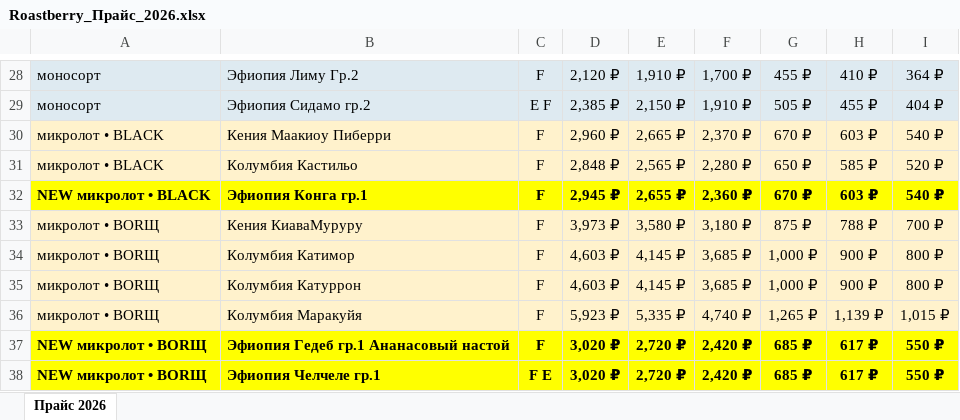
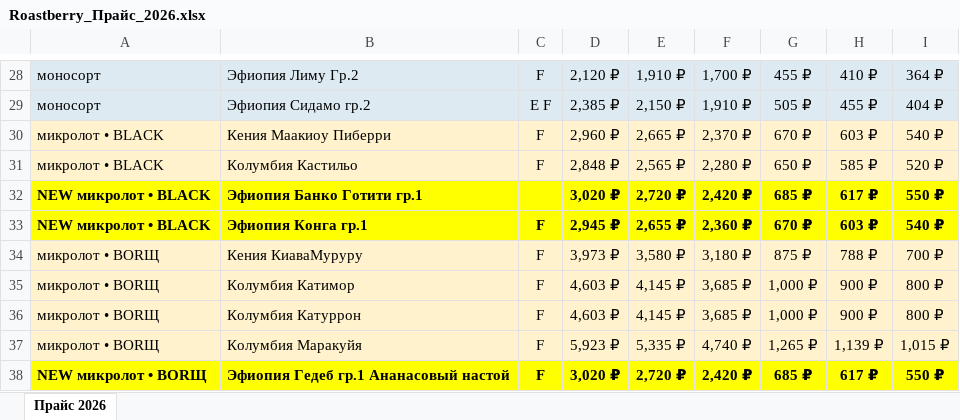
Before and after one commit to dimt1983/TG-BOT, an Excel workbook: tma_static/data/Roastberry_Прайс_2026.xlsx, sheet Прайс 2026, drawn as a sheet; only a part is shown, gaps mark what is left out; the shorter side is filled out with more unchanged rows; values as stored, in another font and other column widths than the file's, no borders; the diff names each change by its address in the sheet, - before the commit and + after, or states it on an @@ line.

Commit message:
Bishop: Прайс: новинка Эфиопия Банко Готити гр.1 сухой (микролот BLACK, 18$)

```diff
--- a/tma_static/data/Roastberry_Прайс_2026.xlsx (sheet Прайс 2026)
+++ b/tma_static/data/Roastberry_Прайс_2026.xlsx (sheet Прайс 2026)
+row 32: NEW микролот • BLACK | Эфиопия Банко Готити гр.1 |  | 3,020 ₽ | 2,720 ₽ | 2,420 ₽ | 685 ₽ | 617 ₽ | 550 ₽
```
